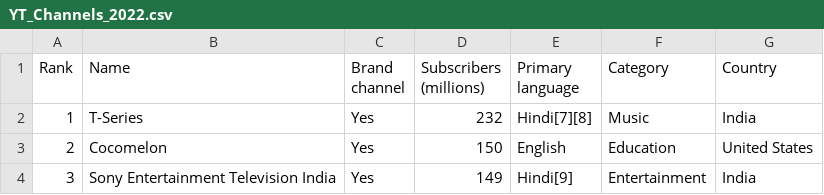
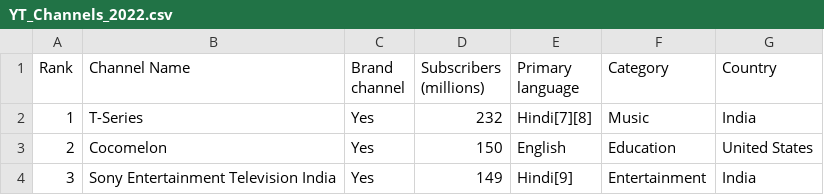
Before and after one commit to campbelle1/Introduction-to-Data-Science, a CSV file: Week 2/YT_Channels_2022.csv, drawn as a sheet; only a part is shown.

Commit message:
YT channels updated

```diff
--- a/Week 2/YT_Channels_2022.csv
+++ b/Week 2/YT_Channels_2022.csv
@@ -1,2 +1,2 @@
-Rank,Name,Brand channel,Subscribers (millions),Primary language,Category,Country
+Rank,Channel Name,Brand channel,Subscribers (millions),Primary language,Category,Country
 1,T-Series,Yes,232,Hindi[7][8],Music, India
```
Also changed, not shown: 1 other file.
